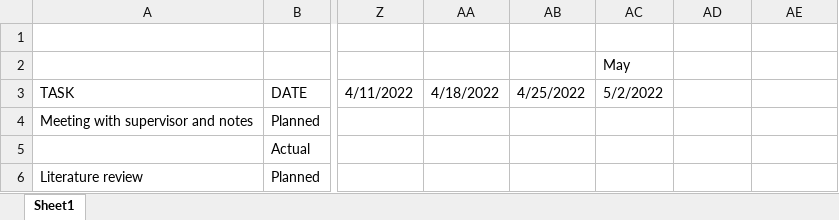
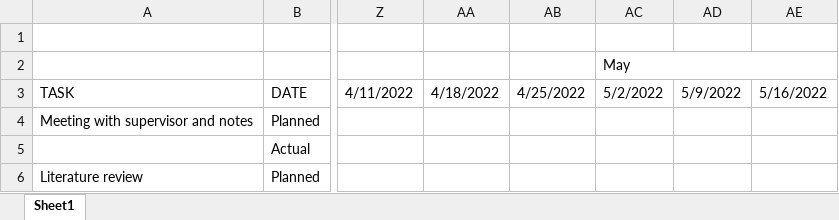
Before and after one commit to RuyaKH/Final-Year-Project, an Excel workbook: Writing/Notes and files/Gantt Chart.xlsx, sheet Sheet1, drawn as a sheet; only a part is shown, gaps mark what is left out; values as stored, in another font and other column widths than the file's, no cell formats; conditional formats not drawn; the diff names each change by its address in the sheet, - before the commit and + after, or states it on an @@ line.

```diff
--- a/Writing/Notes and files/Gantt Chart.xlsx (sheet Sheet1)
+++ b/Writing/Notes and files/Gantt Chart.xlsx (sheet Sheet1)
+AC2:AE2 merged
-AD3: (empty)
+AD3: 5/9/2022
-AE3: (empty)
+AE3: 5/16/2022
```
Also changed, not shown: cell formats, 7 other files.
